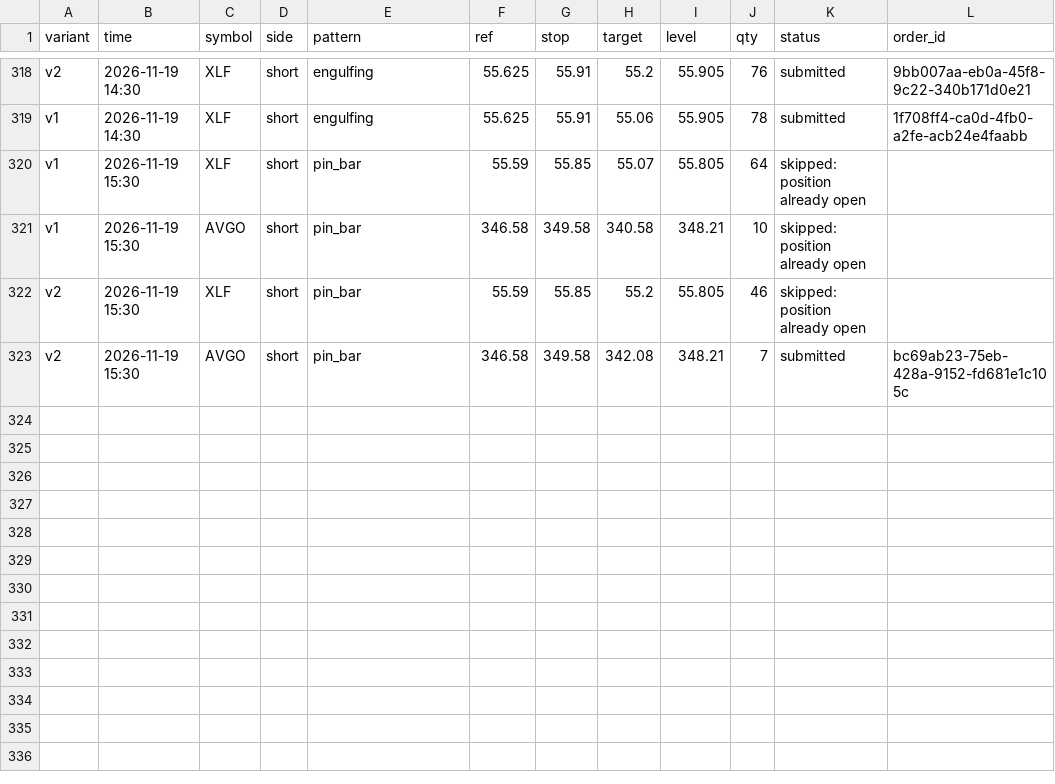
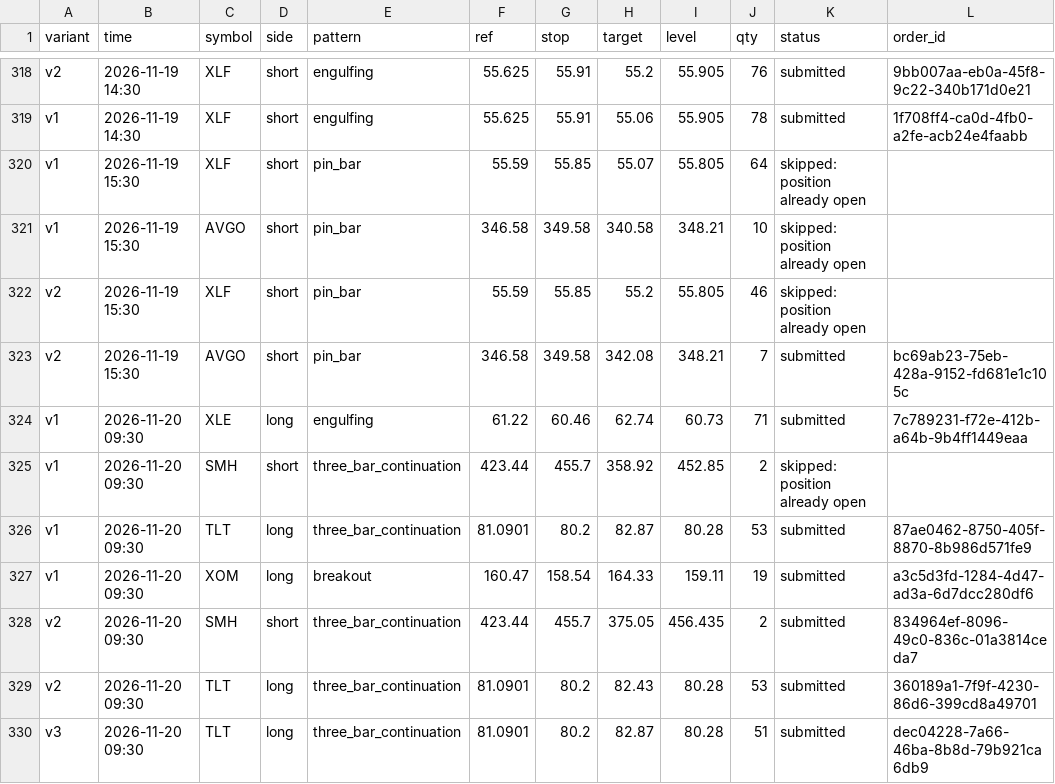
Before and after one commit to Majic-Beep/candlesticks, a CSV file: results/live_signals.csv, drawn as a sheet; only a part is shown, gaps mark what is left out; the diff names each change by its address in the sheet, - before the commit and + after, or states it on an @@ line.

```diff
--- a/results/live_signals.csv
+++ b/results/live_signals.csv
+row 324: v1 | 2026-11-20 09:30 | XLE | long | engulfing | 61.22 | 60.46 | 62.74 | 60.73 | 71 | submitted | 7c789231-f72e-412b-a64b-9b4ff1449eaa
+row 325: v1 | 2026-11-20 09:30 | SMH | short | three_bar_continuation | 423.44 | 455.7 | 358.92 | 452.85 | 2 | skipped: position already open
+row 326: v1 | 2026-11-20 09:30 | TLT | long | three_bar_continuation | 81.0901 | 80.2 | 82.87 | 80.28 | 53 | submitted | 87ae0462-8750-405f-8870-8b986d571fe9
+row 327: v1 | 2026-11-20 09:30 | XOM | long | breakout | 160.47 | 158.54 | 164.33 | 159.11 | 19 | submitted | a3c5d3fd-1284-4d47-ad3a-6d7dcc280df6
+row 328: v2 | 2026-11-20 09:30 | SMH | short | three_bar_continuation | 423.44 | 455.7 | 375.05 | 456.435 | 2 | submitted | 834964ef-8096-49c0-836c-01a3814ceda7
+row 329: v2 | 2026-11-20 09:30 | TLT | long | three_bar_continuation | 81.0901 | 80.2 | 82.43 | 80.28 | 53 | submitted | 360189a1-7f9f-4230-86d6-399cd8a49701
+row 330: v3 | 2026-11-20 09:30 | TLT | long | three_bar_continuation | 81.0901 | 80.2 | 82.87 | 80.28 | 51 | submitted | dec04228-7a66-46ba-8b8d-79b921ca6db9
```
